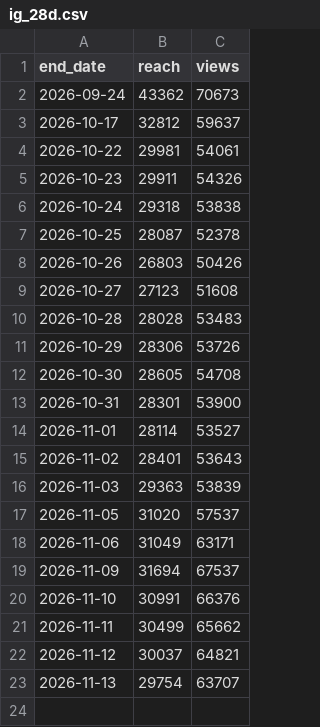
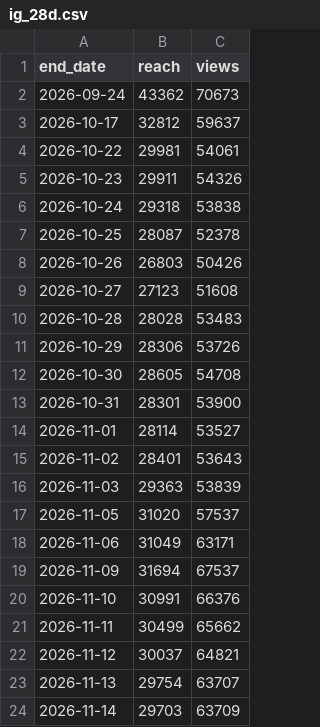
Before and after one commit to Tohomito/atm-dashboard, a CSV file: data/sm/ig_28d.csv, drawn as a sheet.

```diff
--- a/data/sm/ig_28d.csv
+++ b/data/sm/ig_28d.csv
@@ -23 +23,2 @@ end_date,reach,views
 2026-11-13,29754,63707
+2026-11-14,29703,63709
```
Also changed, not shown: data/sm/ig_posts.csv, data/sm/li_daily.csv, 6 other files.
